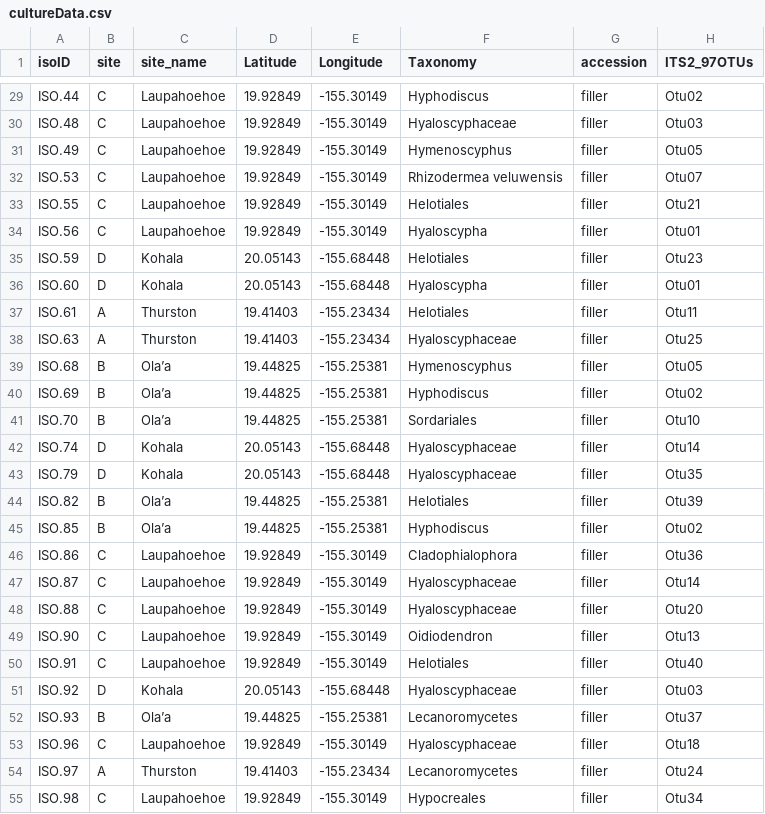
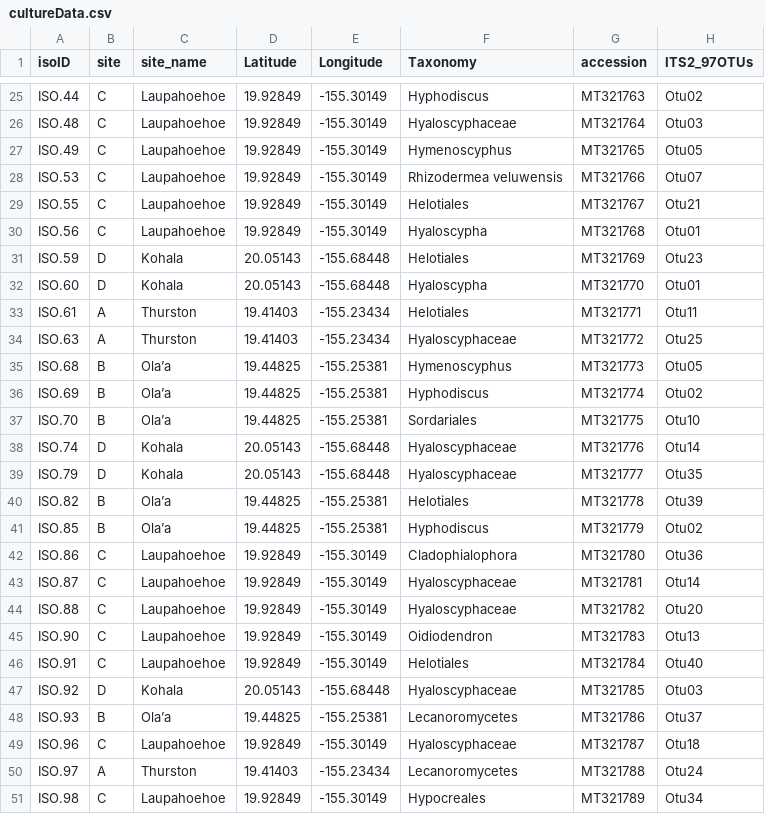
Before and after one commit to dleopold/SpeciesPoolAge, a CSV file: data/cultureData.csv, drawn as a sheet; only a part is shown, gaps mark what is left out; addresses are those after the commit; the diff covers the shown part only; the diff names each change by its address in the sheet, - before the commit and + after, or states it on an @@ line.

```diff
--- a/data/cultureData.csv
+++ b/data/cultureData.csv
-G25 (accession): filler
+G25 (accession): MT321763
-G26 (accession): filler
+G26 (accession): MT321764
-G27 (accession): filler
+G27 (accession): MT321765
-G28 (accession): filler
+G28 (accession): MT321766
-G29 (accession): filler
+G29 (accession): MT321767
-G30 (accession): filler
+G30 (accession): MT321768
-G31 (accession): filler
+G31 (accession): MT321769
-G32 (accession): filler
+G32 (accession): MT321770
-G33 (accession): filler
+G33 (accession): MT321771
-G34 (accession): filler
+G34 (accession): MT321772
-G35 (accession): filler
+G35 (accession): MT321773
-G36 (accession): filler
+G36 (accession): MT321774
-G37 (accession): filler
+G37 (accession): MT321775
-G38 (accession): filler
+G38 (accession): MT321776
-G39 (accession): filler
+G39 (accession): MT321777
-G40 (accession): filler
+G40 (accession): MT321778
-G41 (accession): filler
+G41 (accession): MT321779
-G42 (accession): filler
+G42 (accession): MT321780
-G43 (accession): filler
+G43 (accession): MT321781
-G44 (accession): filler
+G44 (accession): MT321782
-G45 (accession): filler
+G45 (accession): MT321783
-G46 (accession): filler
+G46 (accession): MT321784
-G47 (accession): filler
+G47 (accession): MT321785
-G48 (accession): filler
+G48 (accession): MT321786
-G49 (accession): filler
+G49 (accession): MT321787
-G50 (accession): filler
+G50 (accession): MT321788
-G51 (accession): filler
+G51 (accession): MT321789
```
Also changed, not shown: 4 added rows, 4 removed rows and 23 edited cells elsewhere in this file, 13 other files.
